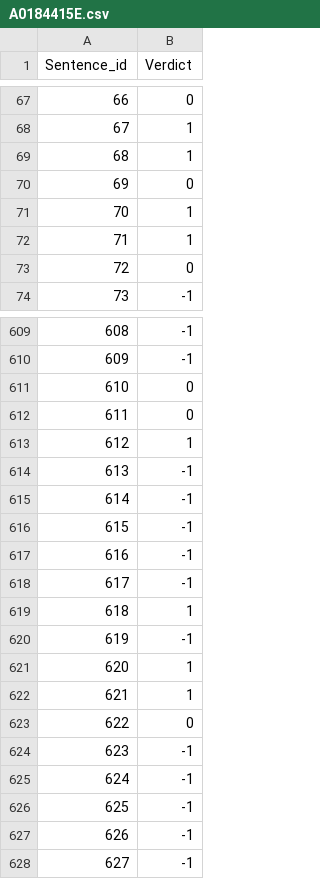
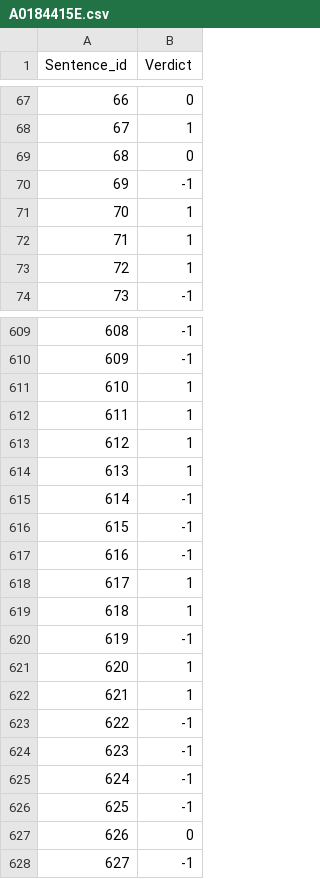
Before and after one commit to LeowWB/make-my-story, a CSV file: A0184415E.csv, drawn as a sheet; only a part is shown, gaps mark what is left out; the diff covers the shown part only.

```diff
--- a/A0184415E.csv
+++ b/A0184415E.csv
@@ -68,7 +68,7 @@ Sentence_id,Verdict
 67,1
-68,1
-69,0
+68,0
+69,-1
 70,1
 71,1
-72,0
+72,1
 73,-1
@@ -610,6 +610,6 @@ Sentence_id,Verdict
 609,-1
-610,0
-611,0
+610,1
+611,1
 612,1
-613,-1
+613,1
 614,-1
@@ -617,3 +617,3 @@ Sentence_id,Verdict
 616,-1
-617,-1
+617,1
 618,1
@@ -622,3 +622,3 @@ Sentence_id,Verdict
 621,1
-622,0
+622,-1
 623,-1
@@ -626,3 +626,3 @@ Sentence_id,Verdict
 625,-1
-626,-1
+626,0
 627,-1
```
Also changed, not shown: 120 edited cells elsewhere in this file, 1 other file.
